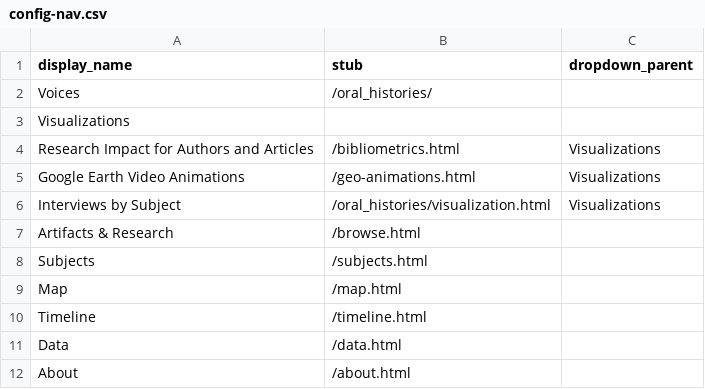
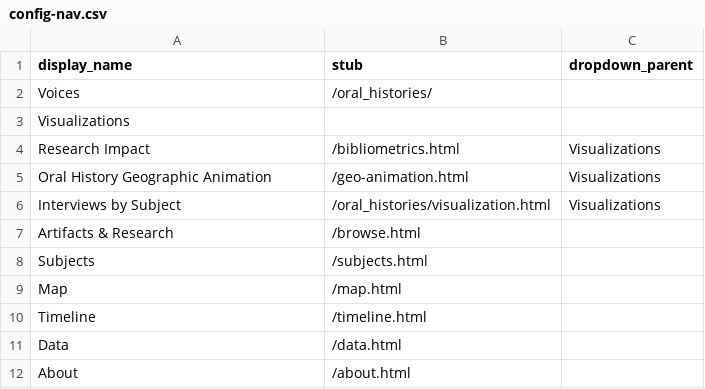
Before and after one commit to thecdil/taylor-archive, a CSV file: _data/config-nav.csv, drawn as a sheet.

```diff
--- a/_data/config-nav.csv
+++ b/_data/config-nav.csv
@@ -3,4 +3,4 @@ Voices,/oral_histories/,
 Visualizations,
-Research Impact for Authors and Articles,/bibliometrics.html,Visualizations
-Google Earth Video Animations,/geo-animations.html,Visualizations
+Research Impact,/bibliometrics.html,Visualizations
+Oral History Geographic Animation,/geo-animation.html,Visualizations
 Interviews by Subject,/oral_histories/visualization.html,Visualizations
```
Also changed, not shown: 1 other file.
